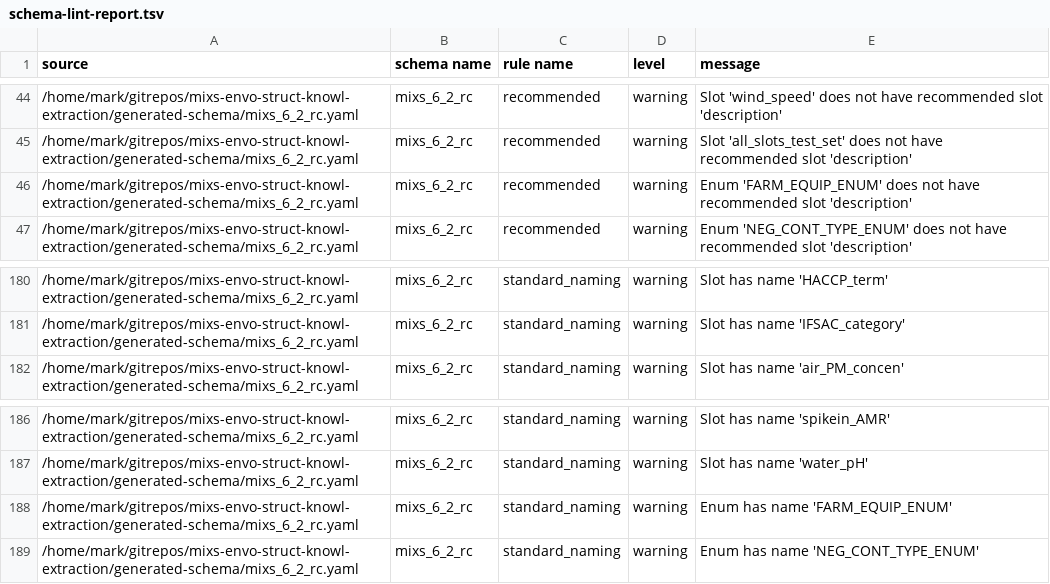
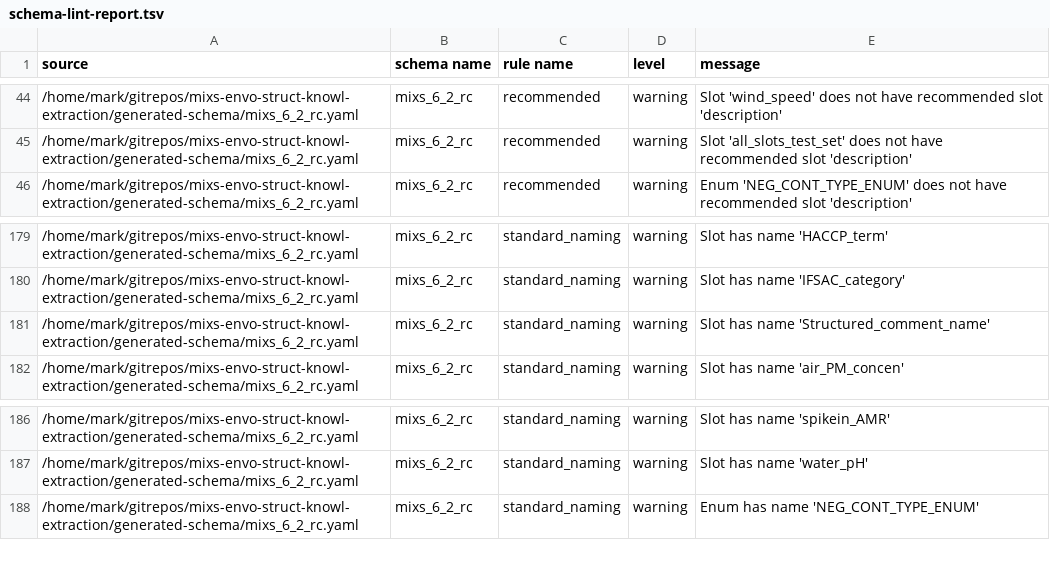
Before and after one commit to microbiomedata/mixs-6-2-release-candidate, a TSV file: other-reports/schema-lint-report.tsv, drawn as a sheet; only a part is shown, gaps mark what is left out; removed rows and columns are numbered as before the commit, all else as after; the diff names each change by its address in the sheet, - before the commit and + after, or states it on an @@ line.

```diff
--- a/other-reports/schema-lint-report.tsv
+++ b/other-reports/schema-lint-report.tsv
-row 46: /home/mark/gitrepos/mixs-envo-struct-knowl-extraction/generated-schema/mixs_6_2_rc.yaml | mixs_6_2_rc | recommended | warning | Enum 'FARM_EQUIP_ENUM' does not have recommended slot 'description'
+row 181: /home/mark/gitrepos/mixs-envo-struct-knowl-extraction/generated-schema/mixs_6_2_rc.yaml | mixs_6_2_rc | standard_naming | warning | Slot has name 'Structured_comment_name'
-row 188: /home/mark/gitrepos/mixs-envo-struct-knowl-extraction/generated-schema/mixs_6_2_rc.yaml | mixs_6_2_rc | standard_naming | warning | Enum has name 'FARM_EQUIP_ENUM'
```
Also changed, not shown: GSC-excel-harmonized-repaired/mixs_6_2_rc.repaired.tsv, conflict-reports/mixs_6_2_rc.ID.Occurrence.conflicts.post.tsv, 43 other files.
